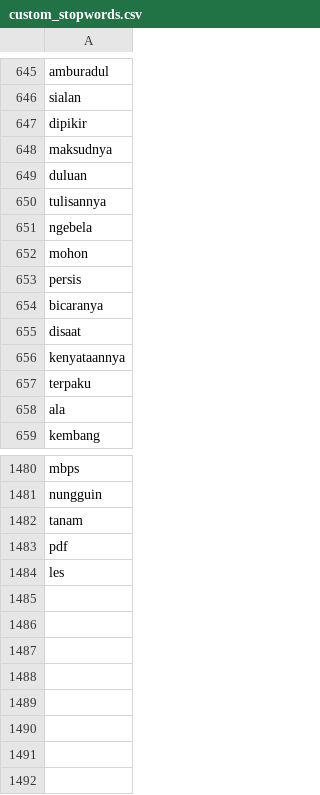
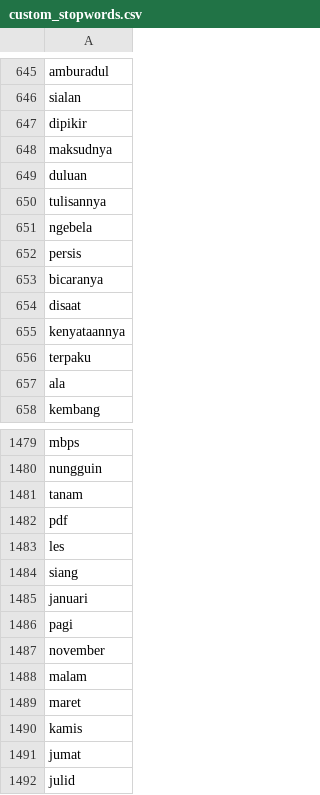
Before and after one commit to alishzaputri/skripsi, a CSV file: data/custom_stopwords.csv, drawn as a sheet; only a part is shown, gaps mark what is left out.

Commit message:
Add files via upload

```diff
--- a/data/custom_stopwords.csv
+++ b/data/custom_stopwords.csv
@@ -651,3 +651,2 @@ tulisannya
 ngebela
-mohon
 persis
@@ -1484 +1483,10 @@ pdf
 les
+siang
+januari
+pagi
+november
+malam
+maret
+kamis
+jumat
+julid
```
